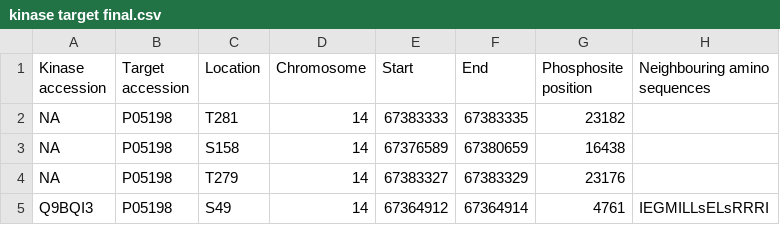
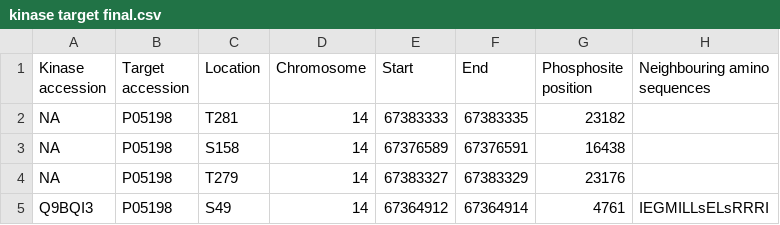
Before and after one commit to ahussaini821/Bioinformatics-project, a CSV file: Scraping/Final tables/kinase target final.csv, drawn as a sheet; only a part is shown.

```diff
--- a/Scraping/Final tables/kinase target final.csv
+++ b/Scraping/Final tables/kinase target final.csv
@@ -2,3 +2,3 @@ Kinase accession,Target accession,Location,Chromosome,Start,End,Phosphosite posi
 NA,P05198,T281,14,67383333,67383335,23182,
-NA,P05198,S158,14,67376589,67380659,16438,
+NA,P05198,S158,14,67376589,67376591,16438,
 NA,P05198,T279,14,67383327,67383329,23176,
```
Also changed, not shown: 33 other files.
